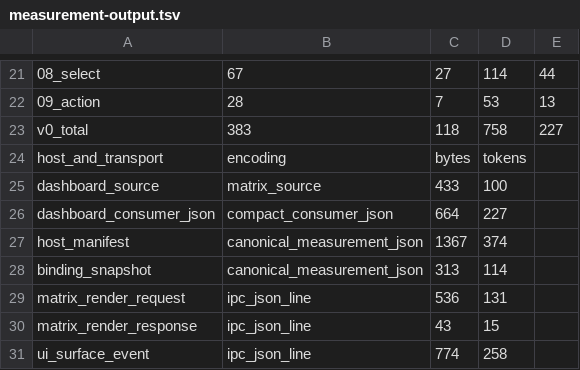
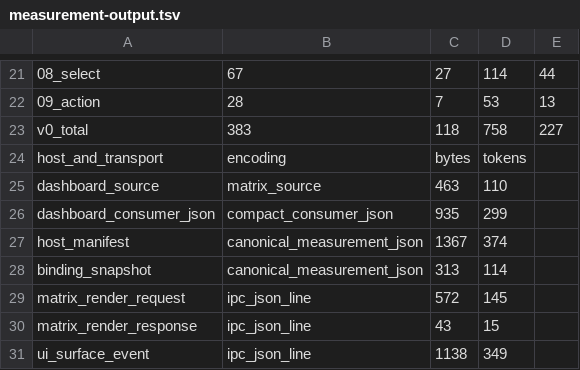
Before and after one commit to beelol/mote, a TSV file: matrix/measurement-output.tsv, drawn as a sheet; only a part is shown, gaps mark what is left out.

Commit message:
feat(matrix): activate anchored v1 dashboard surfaces

```diff
--- a/matrix/measurement-output.tsv
+++ b/matrix/measurement-output.tsv
@@ -24,8 +24,8 @@ v0_total	383	118	758	227
 host_and_transport	encoding	bytes	tokens
-dashboard_source	matrix_source	433	100
-dashboard_consumer_json	compact_consumer_json	664	227
+dashboard_source	matrix_source	463	110
+dashboard_consumer_json	compact_consumer_json	935	299
 host_manifest	canonical_measurement_json	1367	374
 binding_snapshot	canonical_measurement_json	313	114
-matrix_render_request	ipc_json_line	536	131
+matrix_render_request	ipc_json_line	572	145
 matrix_render_response	ipc_json_line	43	15
-ui_surface_event	ipc_json_line	774	258
+ui_surface_event	ipc_json_line	1138	349
```
Also changed, not shown: 12 other files.
